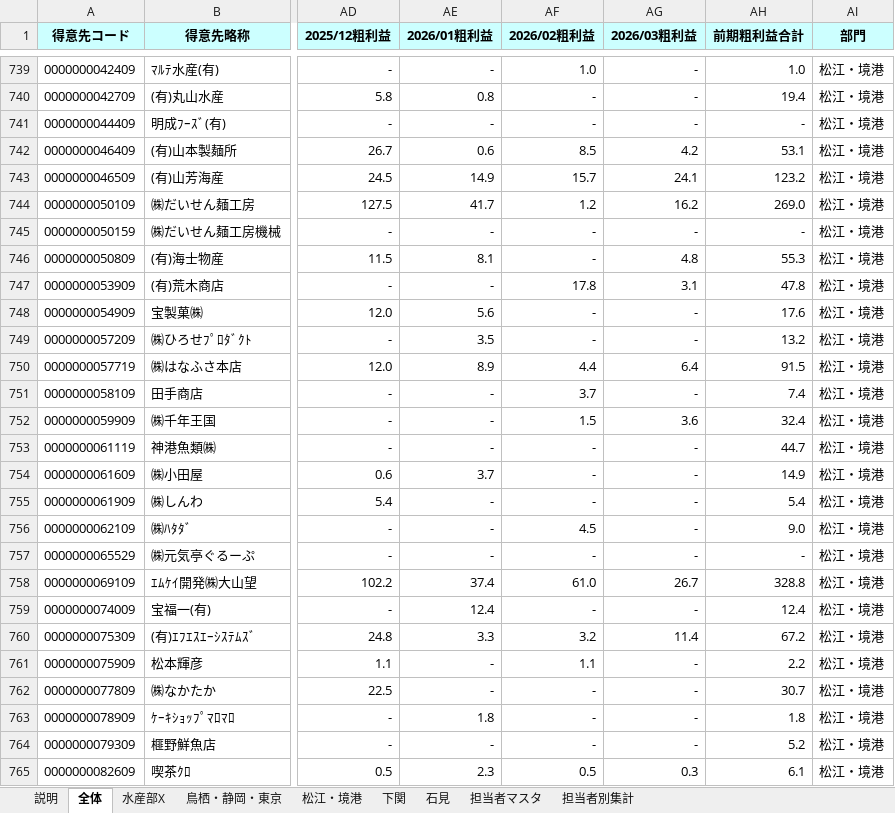
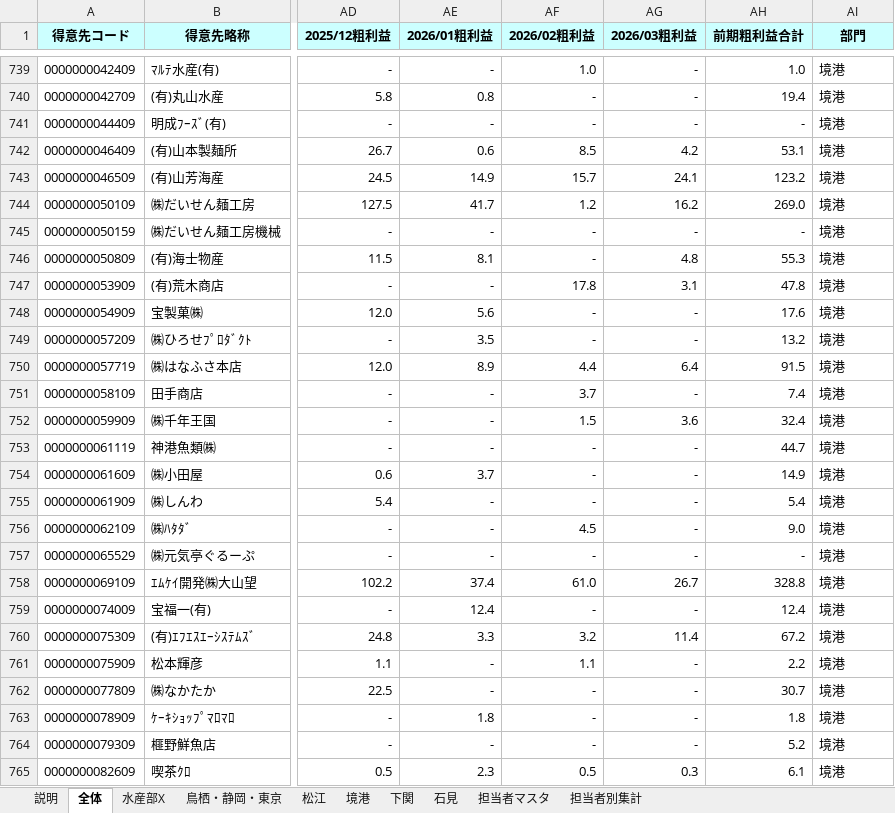
Before and after one commit to takahashihc/claudecode, an Excel workbook: budget/第52期上期担当者コード_予算策定.xlsx, sheet 全体, drawn as a sheet; only a part is shown, gaps mark what is left out; values as stored, in another font and other column widths than the file's, no borders; charts and pictures not drawn; the diff covers the shown part only; the diff names each change by its address in the sheet, - before the commit and + after, or states it on an @@ line.

```diff
--- a/budget/第52期上期担当者コード_予算策定.xlsx (sheet 全体)
+++ b/budget/第52期上期担当者コード_予算策定.xlsx (sheet 全体)
-sheet tab: 松江・境港
+sheet tab: 松江
+sheet tab: 境港
-AI739:AI765 (部門): 松江・境港
+AI739:AI765 (部門): 境港
```
Also changed, not shown: 285 edited cells elsewhere in this sheet, sheet 松江, sheet 担当者マスタ, sheet 担当者別集計, sheet 説明, formulas that keep their value, charts or pictures, 1 other file.
